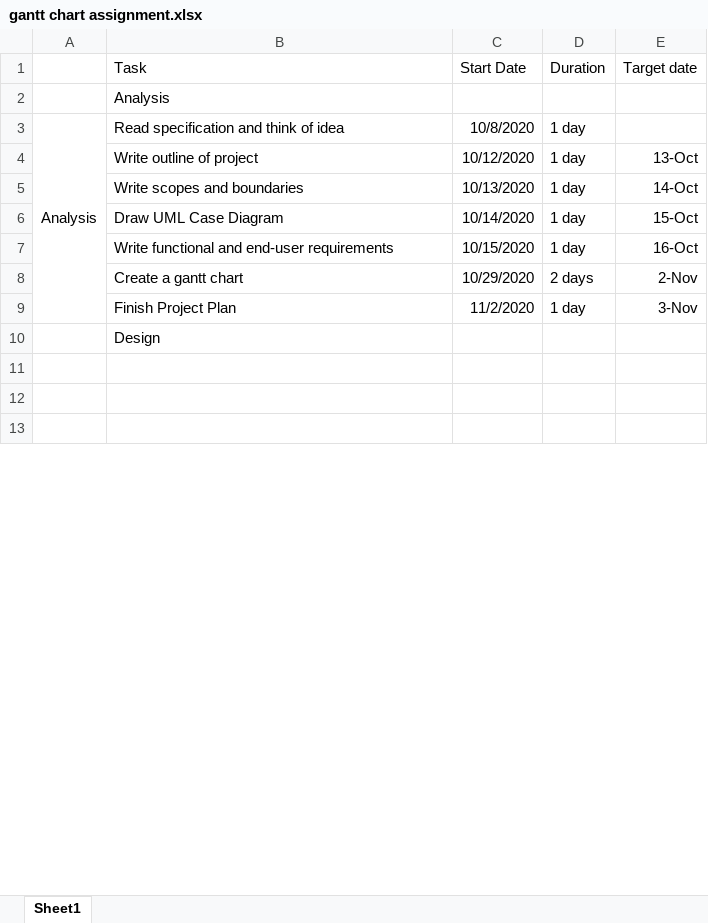
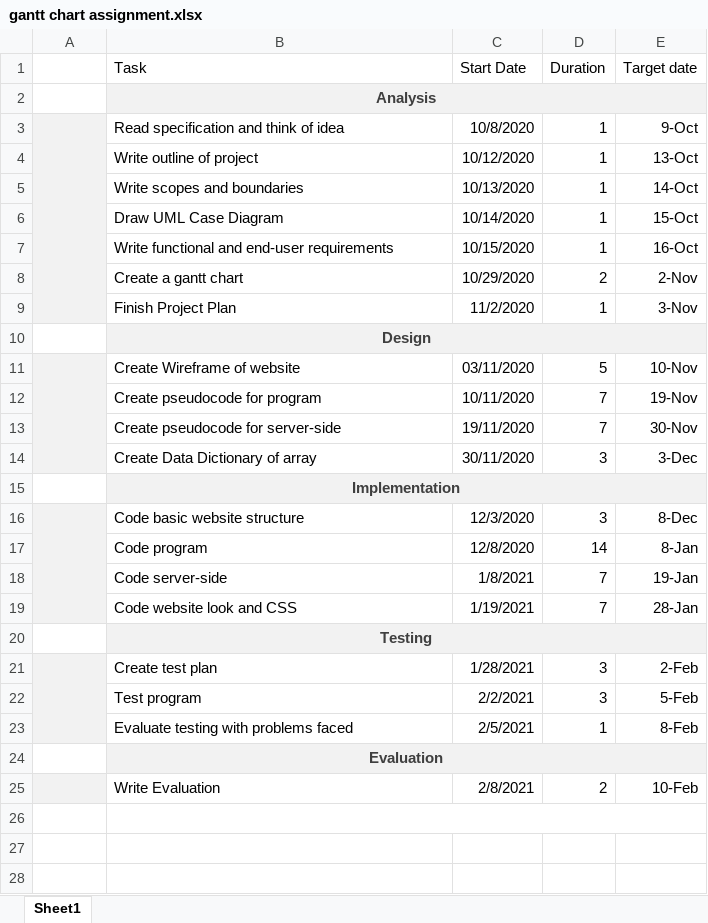
Before and after one commit to leon0241/adv-higher-assignment, an Excel workbook: 1 - Analysis/gantt chart assignment.xlsx, sheet Sheet1, drawn as a sheet; only a part is shown; values as stored, in another font and other column widths than the file's, no borders; charts and pictures not drawn; addresses are those after the commit; the diff covers the shown part only; the diff names each change by its address in the sheet, - before the commit and + after, or states it on an @@ line.

Commit message:
gantt chart

```diff
--- a/1 - Analysis/gantt chart assignment.xlsx (sheet Sheet1)
+++ b/1 - Analysis/gantt chart assignment.xlsx (sheet Sheet1)
-B2:E2 fill: none
+B2:E2 fill: #F2F2F2
@@ B2 bold: off → on, text colour: black → #3F3F3F, alignment: left → center @@
+B2:E2 merged
-A3: Analysis
+A3: (empty)
-A3:A9 fill: none
+A3:A9 fill: #F2F2F2
-D3:D7 (Duration): 1 day
+D3:D7 (Duration): 1
-E3 (Target date): (empty)
+E3 (Target date): 9-Oct
-D8 (Duration): 2 days
+D8 (Duration): 2
-D9 (Duration): 1 day
+D9 (Duration): 1
-B10:E10 fill: none
+B10:E10 fill: #F2F2F2
@@ B10 bold: off → on, text colour: black → #3F3F3F, alignment: left → center @@
+B10:E10 merged
+row 11:  | Create Wireframe of website | 03/11/2020 | 5 | 10-Nov
+row 12:  | Create pseudocode for program | 10/11/2020 | 7 | 19-Nov
+row 13:  | Create pseudocode for server-side | 19/11/2020 | 7 | 30-Nov
+row 14:  | Create Data Dictionary of array | 30/11/2020 | 3 | 3-Dec
+row 15:  | Implementation
+row 16:  | Code basic website structure | 12/3/2020 | 3 | 8-Dec
+row 17:  | Code program | 12/8/2020 | 14 | 8-Jan
+row 18:  | Code server-side | 1/8/2021 | 7 | 19-Jan
+row 19:  | Code website look and CSS | 1/19/2021 | 7 | 28-Jan
+row 20:  | Testing
+row 21:  | Create test plan | 1/28/2021 | 3 | 2-Feb
+row 22:  | Test program | 2/2/2021 | 3 | 5-Feb
+row 23:  | Evaluate testing with problems faced | 2/5/2021 | 1 | 8-Feb
+row 24:  | Evaluation
+row 25:  | Write Evaluation | 2/8/2021 | 2 | 10-Feb
+B26:E26 merged
```
Also changed, not shown: 12 added rows, 4 edited cells and cell formats elsewhere in this sheet, formulas that keep their value, charts or pictures, 1 other file.
